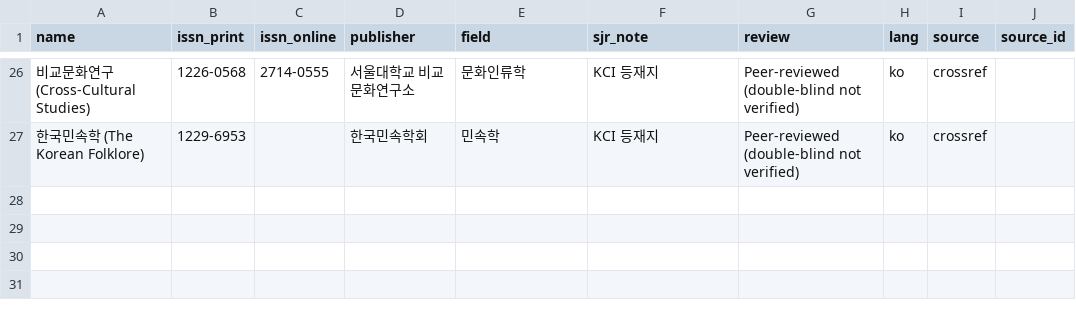
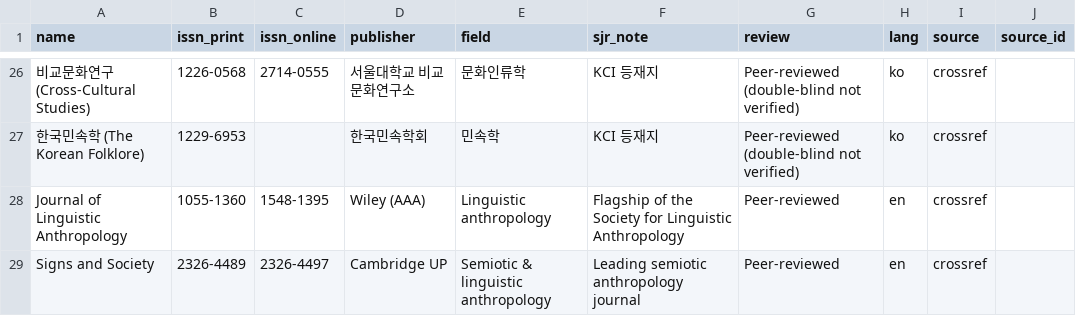
Before and after one commit to nzmosen-crypto/anthropology-journals, a CSV file: journals.csv, drawn as a sheet; only a part is shown, gaps mark what is left out; the diff names each change by its address in the sheet, - before the commit and + after, or states it on an @@ line.

```diff
--- a/journals.csv
+++ b/journals.csv
+row 28: Journal of Linguistic Anthropology | 1055-1360 | 1548-1395 | Wiley (AAA) | Linguistic anthropology | Flagship of the Society for Linguistic Anthropology | Peer-reviewed | en | crossref
+row 29: Signs and Society | 2326-4489 | 2326-4497 | Cambridge UP | Semiotic & linguistic anthropology | Leading semiotic anthropology journal | Peer-reviewed | en | crossref
```
Also changed, not shown: 1 other file.
